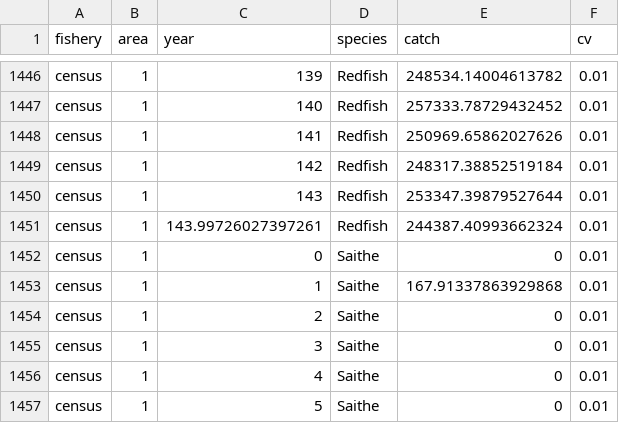
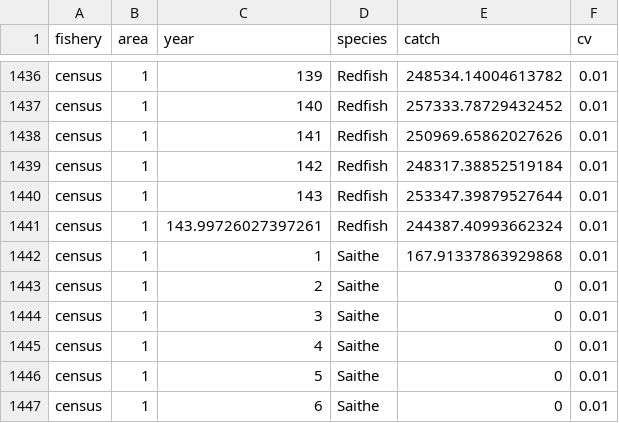
Before and after one commit to thefaylab/hydradata, a CSV file: data-raw/observation_catch_NOBA_allfisheries.csv, drawn as a sheet; only a part is shown, gaps mark what is left out; the shorter side is filled out with more unchanged rows; the diff covers the shown part only.

```diff
--- a/data-raw/observation_catch_NOBA_allfisheries.csv
+++ b/data-raw/observation_catch_NOBA_allfisheries.csv
@@ -1451,3 +1441,2 @@ census,1,143,Redfish,253347.39879527644,0.01
 census,1,143.99726027397261,Redfish,244387.40993662324,0.01
-census,1,0,Saithe,0,0.01
 census,1,1,Saithe,167.91337863929868,0.01
```
Also changed, not shown: 10 removed rows elsewhere in this file.
